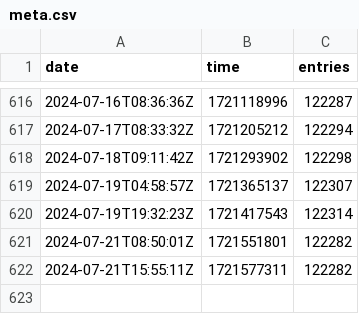
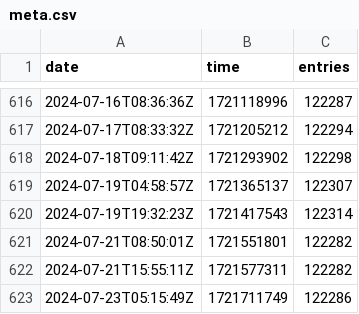
Before and after one commit to rhcarvalho/cedict, a CSV file: meta.csv, drawn as a sheet; only a part is shown, gaps mark what is left out; the diff names each change by its address in the sheet, - before the commit and + after, or states it on an @@ line.

```diff
--- a/meta.csv
+++ b/meta.csv
+row 623: 2024-07-23T05:15:49Z | 1721711749 | 122286
```
Also changed, not shown: 1 other file.
